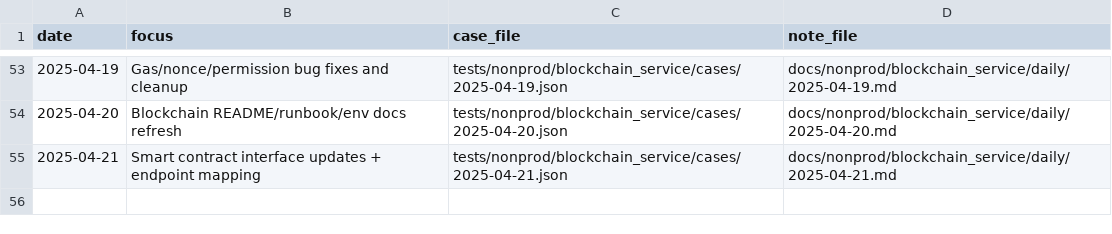
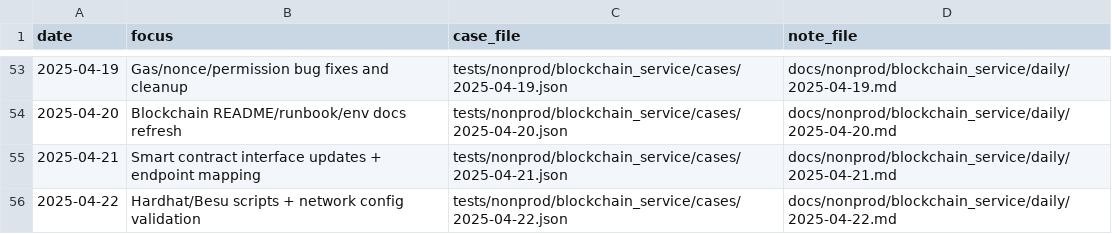
Before and after one commit to TalhaArjumand/Aidchain_Blockchain, a CSV file: docs/nonprod/blockchain_service/manifest.csv, drawn as a sheet; only a part is shown, gaps mark what is left out.

Commit message:
test(blockchain): add nonprod blockchain-api case for 2025-04-22

```diff
--- a/docs/nonprod/blockchain_service/manifest.csv
+++ b/docs/nonprod/blockchain_service/manifest.csv
@@ -55 +55,2 @@ date,focus,case_file,note_file
 2025-04-21,"Smart contract interface updates + endpoint mapping",tests/nonprod/blockchain_service/cases/2025-04-21.json,docs/nonprod/blockchain_service/daily/2025-04-21.md
+2025-04-22,"Hardhat/Besu scripts + network config validation",tests/nonprod/blockchain_service/cases/2025-04-22.json,docs/nonprod/blockchain_service/daily/2025-04-22.md
```
Also changed, not shown: 2 other files.
